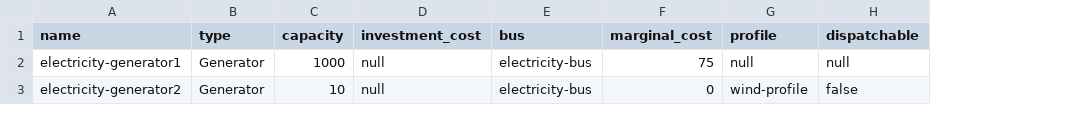
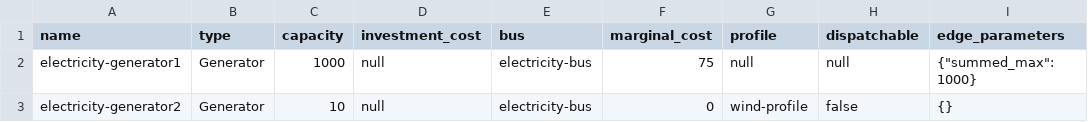
Before and after one commit to oemof/oemof-examples, a CSV file: examples/oemof_0.2/datapackage-reader/facades/generator/datapackage/data/elements/generator.csv, drawn as a sheet; the diff names each change by its address in the sheet, - before the commit and + after, or states it on an @@ line.

Commit message:
Update examples generator for edge_parameter testing

```diff
--- a/examples/oemof_0.2/datapackage-reader/facades/generator/datapackage/data/elements/generator.csv
+++ b/examples/oemof_0.2/datapackage-reader/facades/generator/datapackage/data/elements/generator.csv
+column I (edge_parameters), rows 2-3: {"summed_max": 1000} | {}
```
Also changed, not shown: 2 other files.
